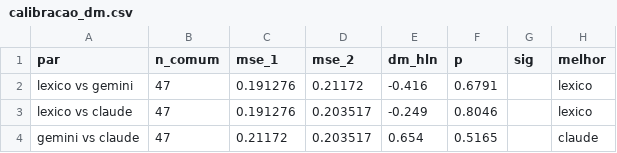
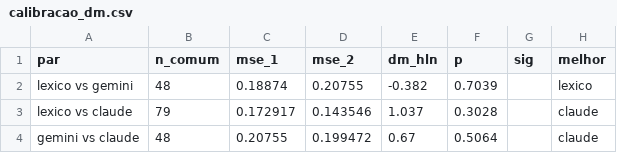
Before and after one commit to Resendao/resumo-focus, a CSV file: output/scores/calibracao_dm.csv, drawn as a sheet.

```diff
--- a/output/scores/calibracao_dm.csv
+++ b/output/scores/calibracao_dm.csv
@@ -1,4 +1,4 @@
 par,n_comum,mse_1,mse_2,dm_hln,p,sig,melhor
-lexico vs gemini,47,0.191276,0.21172,-0.416,0.6791,,lexico
-lexico vs claude,47,0.191276,0.203517,-0.249,0.8046,,lexico
-gemini vs claude,47,0.21172,0.203517,0.654,0.5165,,claude
+lexico vs gemini,48,0.18874,0.20755,-0.382,0.7039,,lexico
+lexico vs claude,79,0.172917,0.143546,1.037,0.3028,,claude
+gemini vs claude,48,0.20755,0.199472,0.67,0.5064,,claude
```
Also changed, not shown: output/focus/expectativas_reunioes.csv, output/scores/calibracao_coefs.csv, 50 other files.
